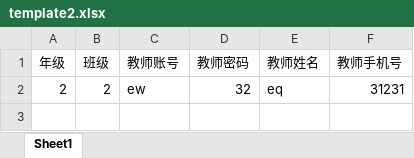
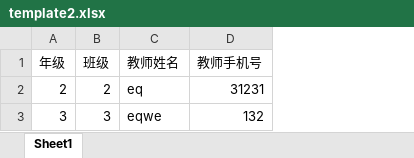
Before and after one commit to lxy1111/TeenSight, an Excel workbook: src/assets/img/template2.xlsx, sheet Sheet1, drawn as a sheet; values as stored, in another font and other column widths than the file's, no borders; removed rows and columns are numbered as before the commit, all else as after; the diff names each change by its address in the sheet, - before the commit and + after, or states it on an @@ line.

```diff
--- a/src/assets/img/template2.xlsx (sheet Sheet1)
+++ b/src/assets/img/template2.xlsx (sheet Sheet1)
-column C (教师账号), row 2: ew
-column D (教师密码), row 2: 32
+row 3: 3 | 3 | eqwe | 132
```
Also changed, not shown: src/assets/img/template.xlsx, 16 other files.
